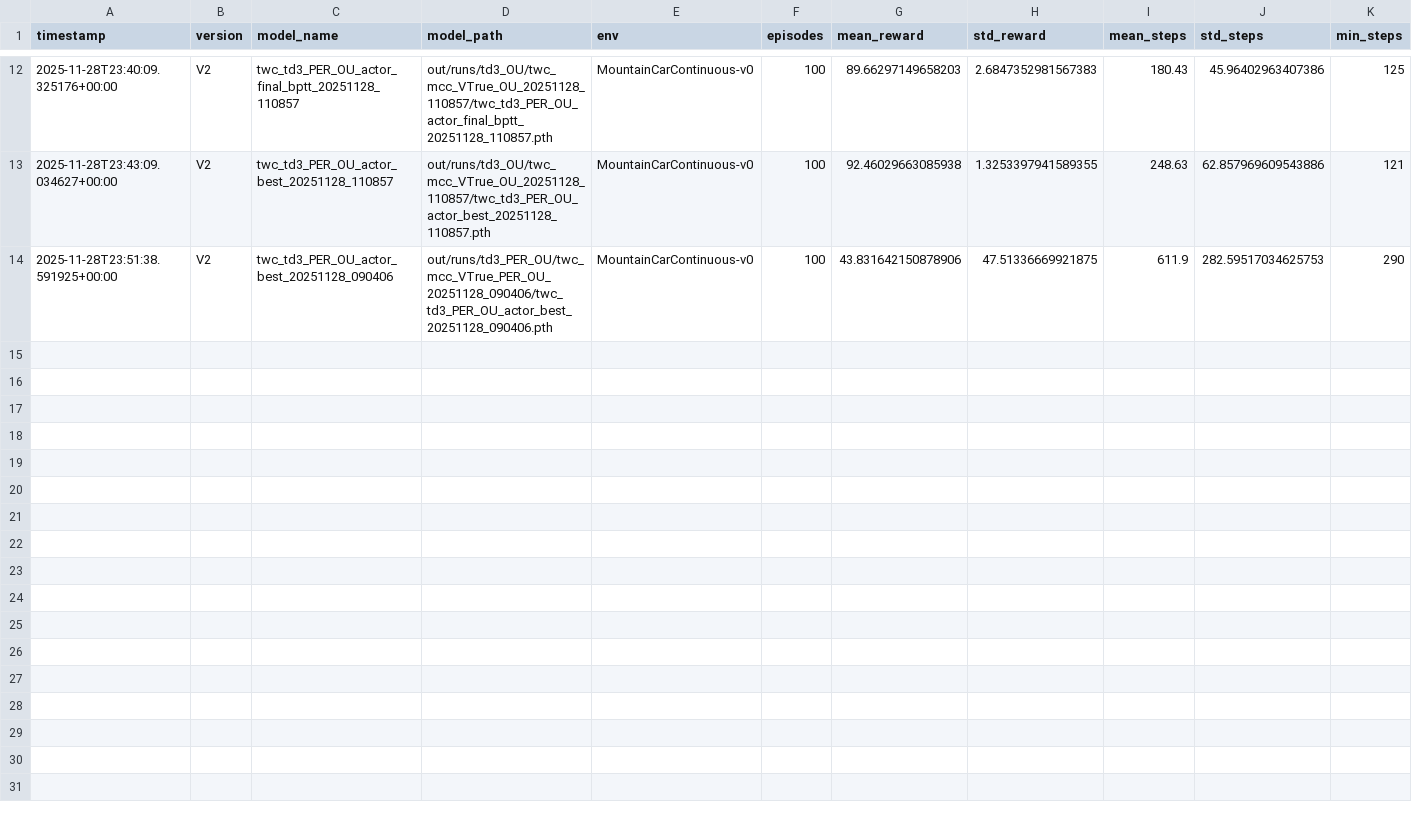
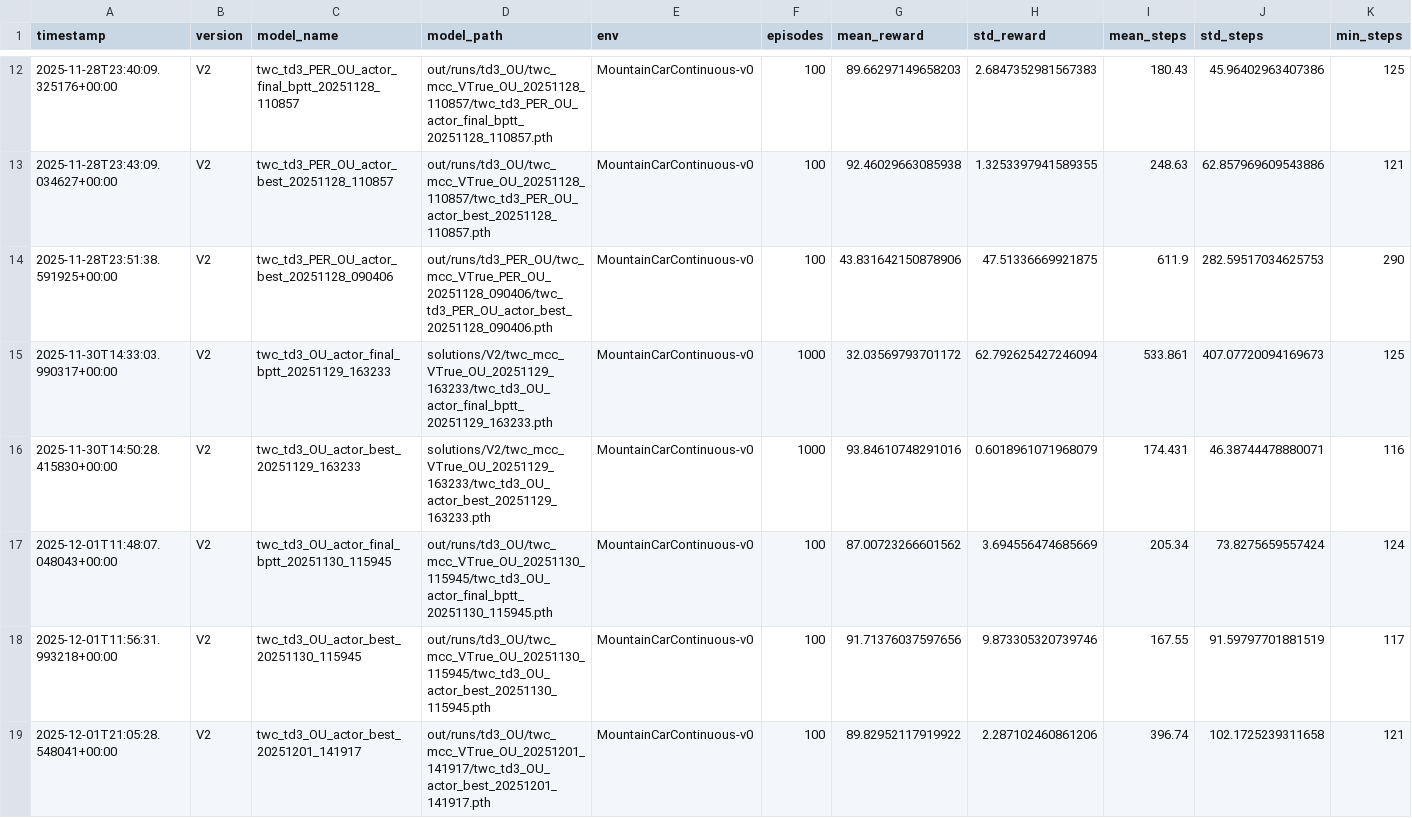
Before and after one commit to AdolfoBanchio/PyURI, a CSV file: out/reports/twc_td3_reports.csv, drawn as a sheet; only a part is shown, gaps mark what is left out; rows hold the shown columns only; the diff names each change by its address in the sheet, - before the commit and + after, or states it on an @@ line.

Commit message:
New solution added and Optuna parameters modified

```diff
--- a/out/reports/twc_td3_reports.csv
+++ b/out/reports/twc_td3_reports.csv
+row 15: 2025-11-30T14:33:03.990317+00:00 | V2 | twc_td3_OU_actor_final_bptt_20251129_163233 | solutions/V2/twc_mcc_VTrue_OU_20251129_163233/twc_td3_OU_actor_final_bptt_20251129_163233.pth | MountainCarContinuous-v0 | 1000 | 32.03569793701172 | 62.792625427246094 | 533.861 | 407.07720094169673 | 125
+row 16: 2025-11-30T14:50:28.415830+00:00 | V2 | twc_td3_OU_actor_best_20251129_163233 | solutions/V2/twc_mcc_VTrue_OU_20251129_163233/twc_td3_OU_actor_best_20251129_163233.pth | MountainCarContinuous-v0 | 1000 | 93.84610748291016 | 0.6018961071968079 | 174.431 | 46.38744478880071 | 116
+row 17: 2025-12-01T11:48:07.048043+00:00 | V2 | twc_td3_OU_actor_final_bptt_20251130_115945 | out/runs/td3_OU/twc_mcc_VTrue_OU_20251130_115945/twc_td3_OU_actor_final_bptt_20251130_115945.pth | MountainCarContinuous-v0 | 100 | 87.00723266601562 | 3.694556474685669 | 205.34 | 73.8275659557424 | 124
+row 18: 2025-12-01T11:56:31.993218+00:00 | V2 | twc_td3_OU_actor_best_20251130_115945 | out/runs/td3_OU/twc_mcc_VTrue_OU_20251130_115945/twc_td3_OU_actor_best_20251130_115945.pth | MountainCarContinuous-v0 | 100 | 91.71376037597656 | 9.873305320739746 | 167.55 | 91.59797701881519 | 117
+row 19: 2025-12-01T21:05:28.548041+00:00 | V2 | twc_td3_OU_actor_best_20251201_141917 | out/runs/td3_OU/twc_mcc_VTrue_OU_20251201_141917/twc_td3_OU_actor_best_20251201_141917.pth | MountainCarContinuous-v0 | 100 | 89.82952117919922 | 2.287102460861206 | 396.74 | 102.1725239311658 | 121
```
Also changed, not shown: 8 other files.
